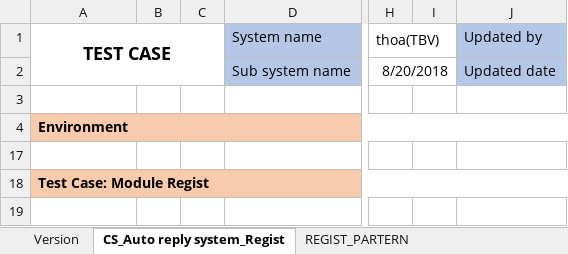
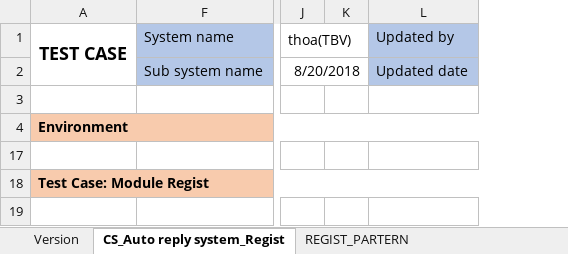
Before and after one commit to lbinh89/caccacac, an Excel workbook: [CS]ML-IF-01-UT-01 Regist ML(Sprint 1_20180817-20180831).xlsx, sheet CS_Auto reply system_Regist, drawn as a sheet; only a part is shown, gaps mark what is left out; values as stored, in another font and other column widths than the file's, no borders; removed rows and columns are numbered as before the commit, all else as after; the diff covers the shown part only; the diff names each change by its address in the sheet, - before the commit and + after, or states it on an @@ line.

```diff
--- a/[CS]ML-IF-01-UT-01 Regist ML(Sprint 1_20180817-20180831).xlsx (sheet CS_Auto reply system_Regist)
+++ b/[CS]ML-IF-01-UT-01 Regist ML(Sprint 1_20180817-20180831).xlsx (sheet CS_Auto reply system_Regist)
@@ column B hidden, empty @@
@@ column C hidden, empty @@
-column I, empty
+column K, empty
```
Also changed, not shown: 145 edited cells and cell formats elsewhere in this sheet, sheet REGIST_PARTERN, formulas that keep their value, hidden cells, 4 other files.
